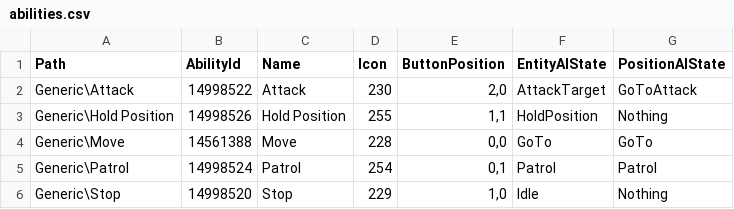
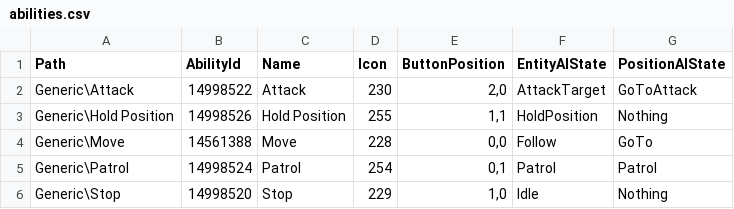
Before and after one commit to darkhunterbg/SC-3DS, a CSV file: assets/data/abilities.csv, drawn as a sheet.

Commit message:
Abilities activation from UI and minimap. Ability target selection. Follow ability

```diff
--- a/assets/data/abilities.csv
+++ b/assets/data/abilities.csv
@@ -3,3 +3,3 @@ Generic\Attack,14998522,Attack,230,"2,0",AttackTarget,GoToAttack
 Generic\Hold Position,14998526,Hold Position,255,"1,1",HoldPosition,Nothing
-Generic\Move,14561388,Move,228,"0,0",GoTo,GoTo
+Generic\Move,14561388,Move,228,"0,0",Follow,GoTo
 Generic\Patrol,14998524,Patrol,254,"0,1",Patrol,Patrol
```
Also changed, not shown: 17 other files.
